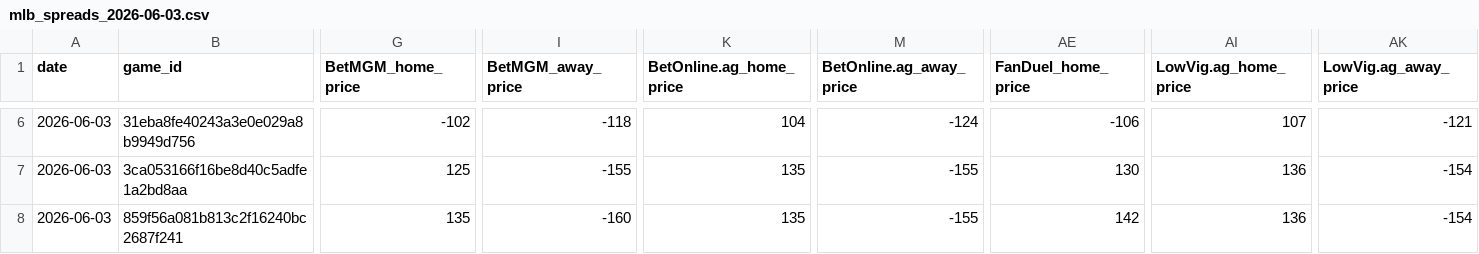
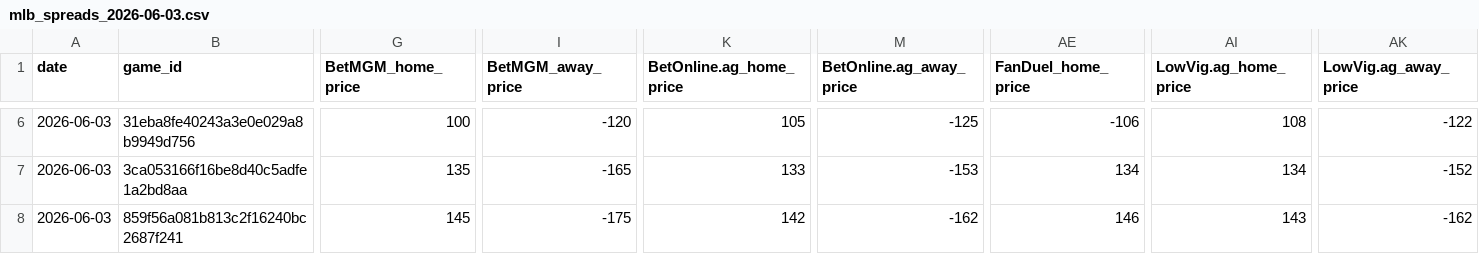
Before and after one commit to Grundulate/nba_odds_daily, a CSV file: mlb_data/mlb_spreads_2026-06-03.csv, drawn as a sheet; only a part is shown, gaps mark what is left out; the diff covers the shown part only; the diff names each change by its address in the sheet, - before the commit and + after, or states it on an @@ line.

```diff
--- a/mlb_data/mlb_spreads_2026-06-03.csv
+++ b/mlb_data/mlb_spreads_2026-06-03.csv
-G6 (BetMGM_home_price): -102
+G6 (BetMGM_home_price): 100
-I6 (BetMGM_away_price): -118
+I6 (BetMGM_away_price): -120
-K6 (BetOnline.ag_home_price): 104
+K6 (BetOnline.ag_home_price): 105
-M6 (BetOnline.ag_away_price): -124
+M6 (BetOnline.ag_away_price): -125
-AI6 (LowVig.ag_home_price): 107
+AI6 (LowVig.ag_home_price): 108
-AK6 (LowVig.ag_away_price): -121
+AK6 (LowVig.ag_away_price): -122
-G7 (BetMGM_home_price): 125
+G7 (BetMGM_home_price): 135
-I7 (BetMGM_away_price): -155
+I7 (BetMGM_away_price): -165
-K7 (BetOnline.ag_home_price): 135
+K7 (BetOnline.ag_home_price): 133
-M7 (BetOnline.ag_away_price): -155
+M7 (BetOnline.ag_away_price): -153
-AE7 (FanDuel_home_price): 130
+AE7 (FanDuel_home_price): 134
-AI7 (LowVig.ag_home_price): 136
+AI7 (LowVig.ag_home_price): 134
-AK7 (LowVig.ag_away_price): -154
+AK7 (LowVig.ag_away_price): -152
-G8 (BetMGM_home_price): 135
+G8 (BetMGM_home_price): 145
-I8 (BetMGM_away_price): -160
+I8 (BetMGM_away_price): -175
-K8 (BetOnline.ag_home_price): 135
+K8 (BetOnline.ag_home_price): 142
-M8 (BetOnline.ag_away_price): -155
+M8 (BetOnline.ag_away_price): -162
-AE8 (FanDuel_home_price): 142
+AE8 (FanDuel_home_price): 146
-AI8 (LowVig.ag_home_price): 136
+AI8 (LowVig.ag_home_price): 143
-AK8 (LowVig.ag_away_price): -154
+AK8 (LowVig.ag_away_price): -162
```
Also changed, not shown: 117 edited cells elsewhere in this file.
